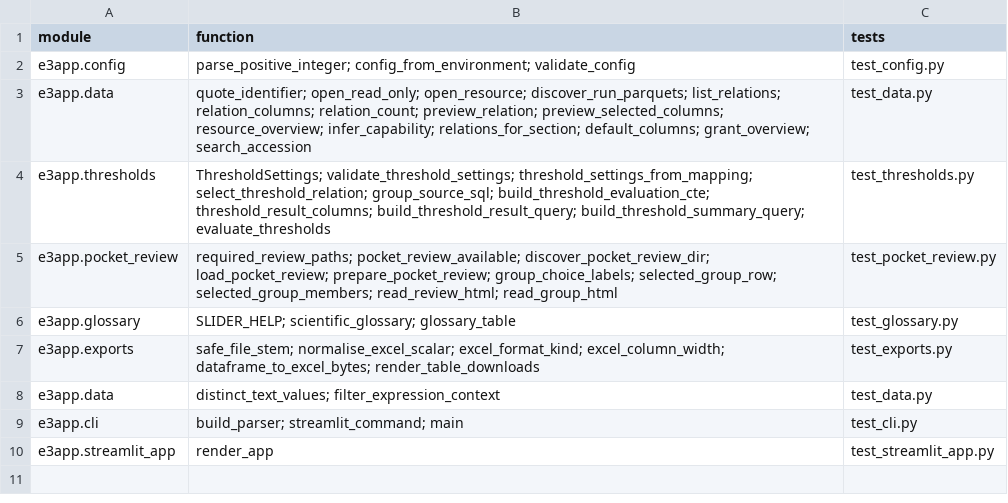
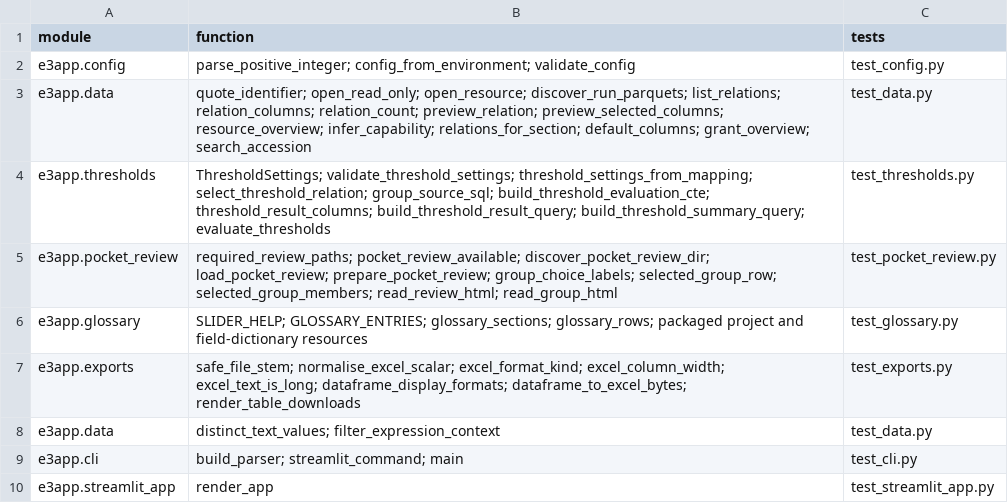
Before and after one commit to peterthorpe5/E3_project_draft, a TSV file: e3_python_app/docs/TEST_TRACEABILITY.tsv, drawn as a sheet.

Commit message:
excel and defaults

```diff
--- a/e3_python_app/docs/TEST_TRACEABILITY.tsv
+++ b/e3_python_app/docs/TEST_TRACEABILITY.tsv
@@ -5,4 +5,4 @@ e3app.thresholds	ThresholdSettings; validate_threshold_settings; threshold_setti
 e3app.pocket_review	required_review_paths; pocket_review_available; discover_pocket_review_dir; load_pocket_review; prepare_pocket_review; group_choice_labels; selected_group_row; selected_group_members; read_review_html; read_group_html	test_pocket_review.py
-e3app.glossary	SLIDER_HELP; scientific_glossary; glossary_table	test_glossary.py
-e3app.exports	safe_file_stem; normalise_excel_scalar; excel_format_kind; excel_column_width; dataframe_to_excel_bytes; render_table_downloads	test_exports.py
+e3app.glossary	SLIDER_HELP; GLOSSARY_ENTRIES; glossary_sections; glossary_rows; packaged project and field-dictionary resources	test_glossary.py
+e3app.exports	safe_file_stem; normalise_excel_scalar; excel_format_kind; excel_column_width; excel_text_is_long; dataframe_display_formats; dataframe_to_excel_bytes; render_table_downloads	test_exports.py
 e3app.data	distinct_text_values; filter_expression_context	test_data.py
```
Also changed, not shown: 47 other files.
